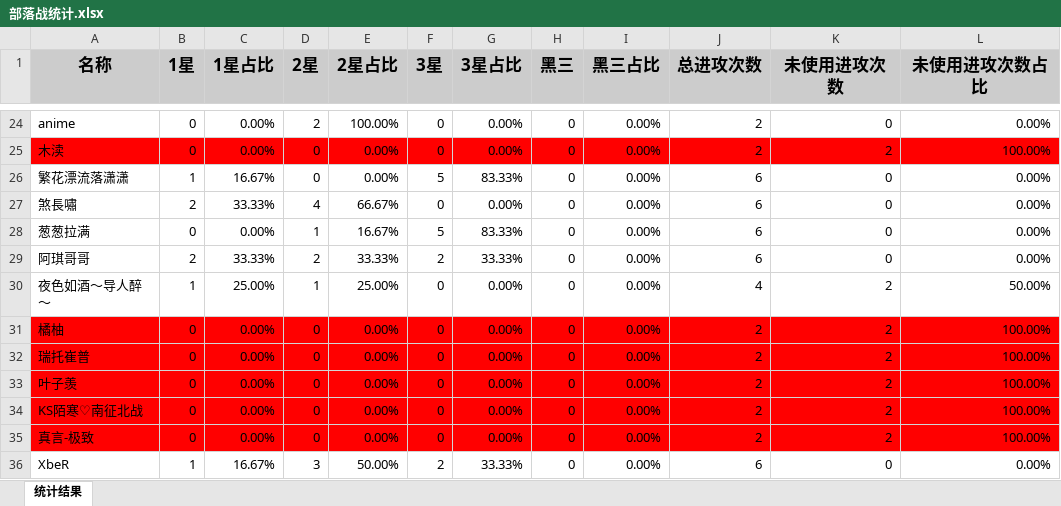
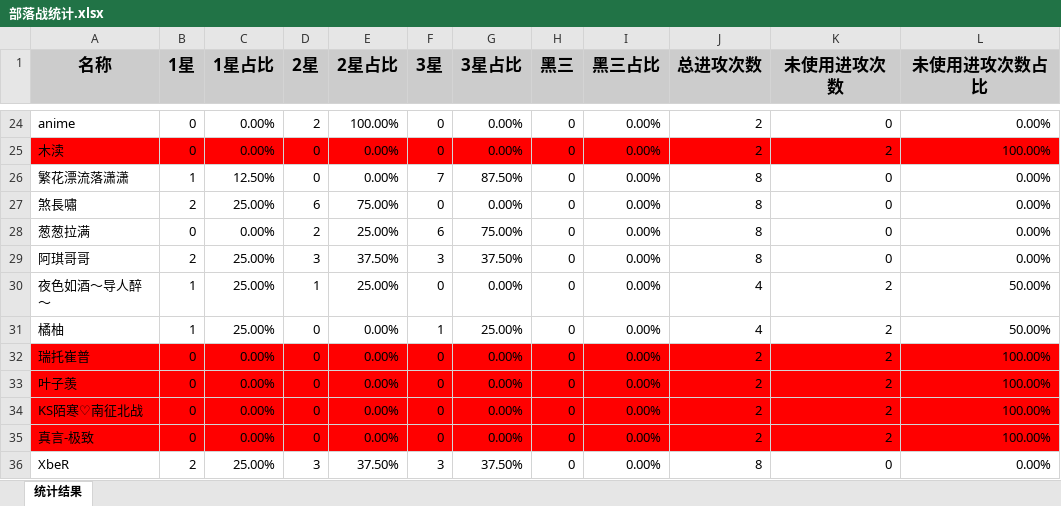
Before and after one commit to yueshangling/ClanWarStatistics, an Excel workbook: 部落战统计.xlsx, sheet 统计结果, drawn as a sheet; only a part is shown, gaps mark what is left out; values as stored, in another font and other column widths than the file's, no borders; the diff covers the shown part only; the diff names each change by its address in the sheet, - before the commit and + after, or states it on an @@ line.

```diff
--- a/部落战统计.xlsx (sheet 统计结果)
+++ b/部落战统计.xlsx (sheet 统计结果)
-C26 (1星占比): 16.67%
+C26 (1星占比): 12.50%
-F26 (3星): 5
+F26 (3星): 7
-G26 (3星占比): 83.33%
+G26 (3星占比): 87.50%
-J26:J29 (总进攻次数): 6
+J26:J29 (总进攻次数): 8
-C27 (1星占比): 33.33%
+C27 (1星占比): 25.00%
-D27 (2星): 4
+D27 (2星): 6
-E27 (2星占比): 66.67%
+E27 (2星占比): 75.00%
-D28 (2星): 1
+D28 (2星): 2
-E28 (2星占比): 16.67%
+E28 (2星占比): 25.00%
-F28 (3星): 5
+F28 (3星): 6
-G28 (3星占比): 83.33%
+G28 (3星占比): 75.00%
-C29 (1星占比): 33.33%
+C29 (1星占比): 25.00%
-D29 (2星): 2
+D29 (2星): 3
-E29 (2星占比): 33.33%
+E29 (2星占比): 37.50%
-F29 (3星): 2
+F29 (3星): 3
-G29 (3星占比): 33.33%
+G29 (3星占比): 37.50%
-A31:L31 fill: #FF0000
+A31:L31 fill: none
-B31 (1星): 0
+B31 (1星): 1
-C31 (1星占比): 0.00%
+C31 (1星占比): 25.00%
-F31 (3星): 0
+F31 (3星): 1
-G31 (3星占比): 0.00%
+G31 (3星占比): 25.00%
-J31 (总进攻次数): 2
+J31 (总进攻次数): 4
-L31 (未使用进攻次数占比): 100.00%
+L31 (未使用进攻次数占比): 50.00%
-B36 (1星): 1
+B36 (1星): 2
-C36 (1星占比): 16.67%
+C36 (1星占比): 25.00%
-E36 (2星占比): 50.00%
+E36 (2星占比): 37.50%
-F36 (3星): 2
+F36 (3星): 3
-G36 (3星占比): 33.33%
+G36 (3星占比): 37.50%
-J36 (总进攻次数): 6
+J36 (总进攻次数): 8
```
Also changed, not shown: 2 added rows and 90 edited cells elsewhere in this sheet, 9 other files.
